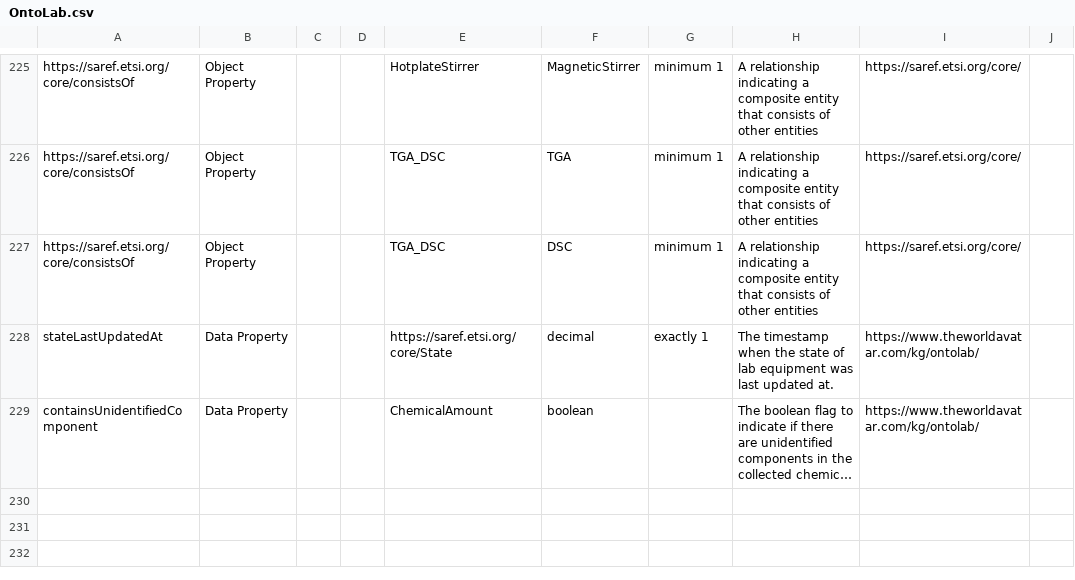
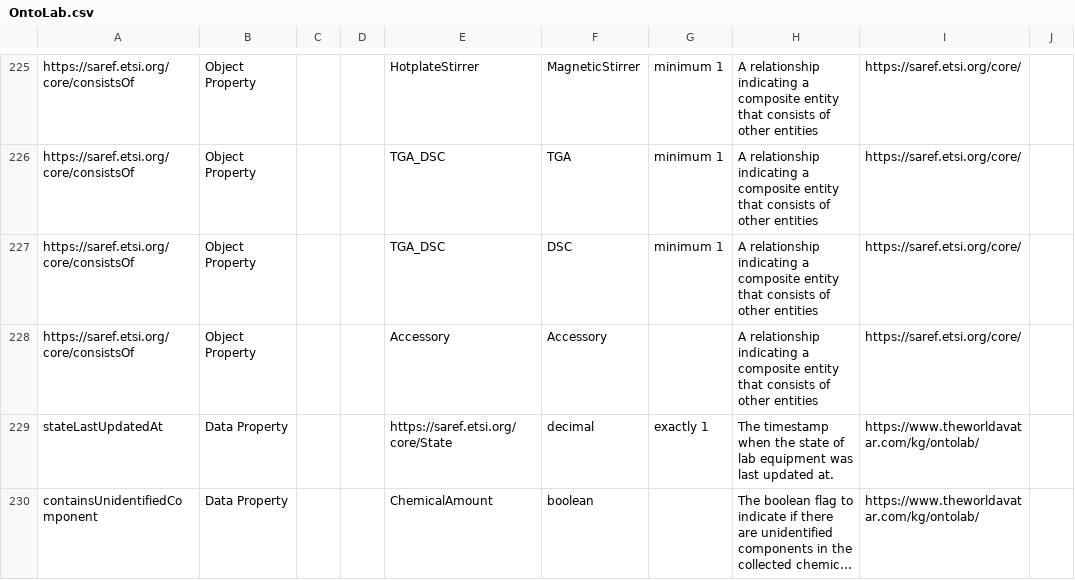
Before and after one commit to msff2/ontology, a CSV file: JPS_Ontology/ontology/ontolab/OntoLab.csv, drawn as a sheet; only a part is shown, gaps mark what is left out; long unchanged cells end in …; the diff names each change by its address in the sheet, - before the commit and + after, or states it on an @@ line.

Commit message:
dev-1620-extend-other-ontologies-for-asset-ontology: Added property to ontolab:Accessory

```diff
--- a/JPS_Ontology/ontology/ontolab/OntoLab.csv
+++ b/JPS_Ontology/ontology/ontolab/OntoLab.csv
+row 228: https://saref.etsi.org/core/consistsOf | Object Property |  |  | Accessory | Accessory |  | A relationship indicating a composite entity that consists of other entities | https://saref.etsi.org/core/
```
Also changed, not shown: 1 other file.
